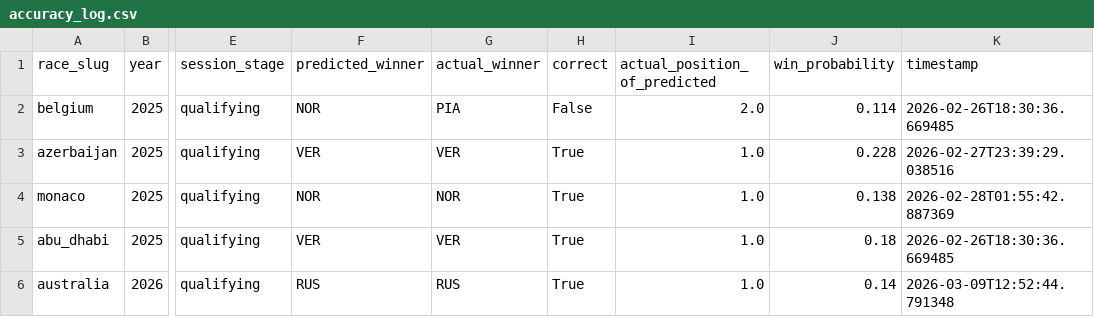
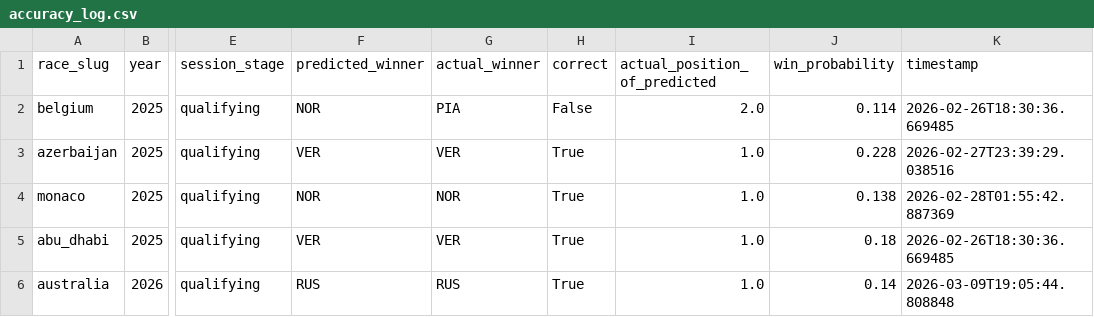
Before and after one commit to sebhgtz/timecopilot-f1-2026-forecast, a CSV file: reports/accuracy_log.csv, drawn as a sheet; only a part is shown, gaps mark what is left out; the diff names each change by its address in the sheet, - before the commit and + after, or states it on an @@ line.

```diff
--- a/reports/accuracy_log.csv
+++ b/reports/accuracy_log.csv
-K6 (timestamp): 2026-03-09T12:52:44.791348
+K6 (timestamp): 2026-03-09T19:05:44.808848
```
Also changed, not shown: 8 other files.
